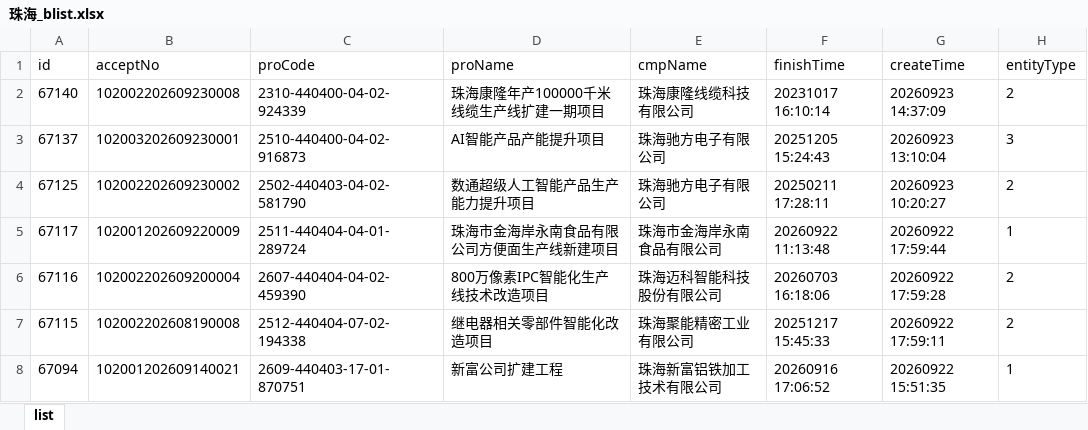
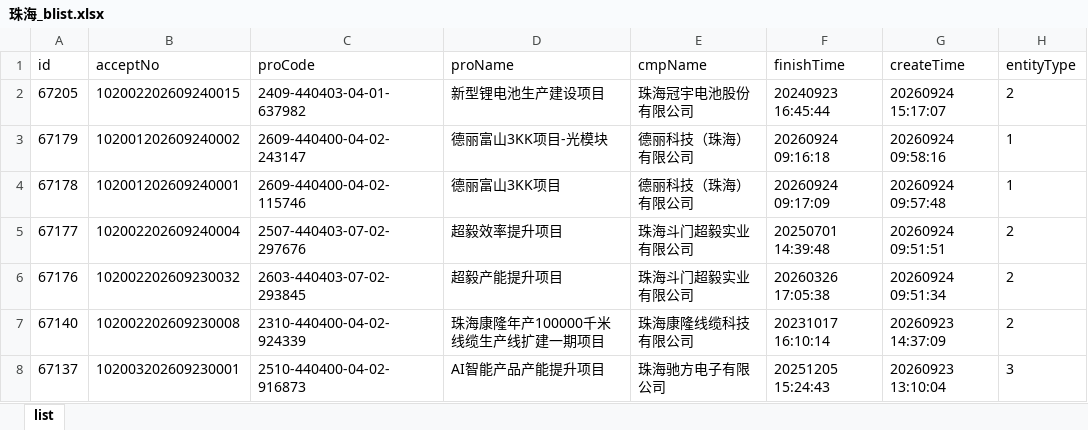
Before and after one commit to goonhope/blist, an Excel workbook: 珠海_blist.xlsx, sheet list, drawn as a sheet; only a part is shown; the shorter side is filled out with more unchanged rows; values as stored, in another font and other column widths than the file's, no borders; the diff names each change by its address in the sheet, - before the commit and + after, or states it on an @@ line.

```diff
--- a/珠海_blist.xlsx (sheet list)
+++ b/珠海_blist.xlsx (sheet list)
+row 2: 67205 | 102002202609240015 | 2409-440403-04-01-637982 | 新型锂电池生产建设项目 | 珠海冠宇电池股份有限公司 | 20240923 16:45:44 | 20260924 15:17:07 | 2
+row 3: 67179 | 102001202609240002 | 2609-440400-04-02-243147 | 德丽富山3KK项目-光模块 | 德丽科技（珠海）有限公司 | 20260924 09:16:18 | 20260924 09:58:16 | 1
+row 4: 67178 | 102001202609240001 | 2609-440400-04-02-115746 | 德丽富山3KK项目 | 德丽科技（珠海）有限公司 | 20260924 09:17:09 | 20260924 09:57:48 | 1
+row 5: 67177 | 102002202609240004 | 2507-440403-07-02-297676 | 超毅效率提升项目 | 珠海斗门超毅实业有限公司 | 20250701 14:39:48 | 20260924 09:51:51 | 2
+row 6: 67176 | 102002202609230032 | 2603-440403-07-02-293845 | 超毅产能提升项目 | 珠海斗门超毅实业有限公司 | 20260326 17:05:38 | 20260924 09:51:34 | 2
```
Also changed, not shown: 1 other file.
